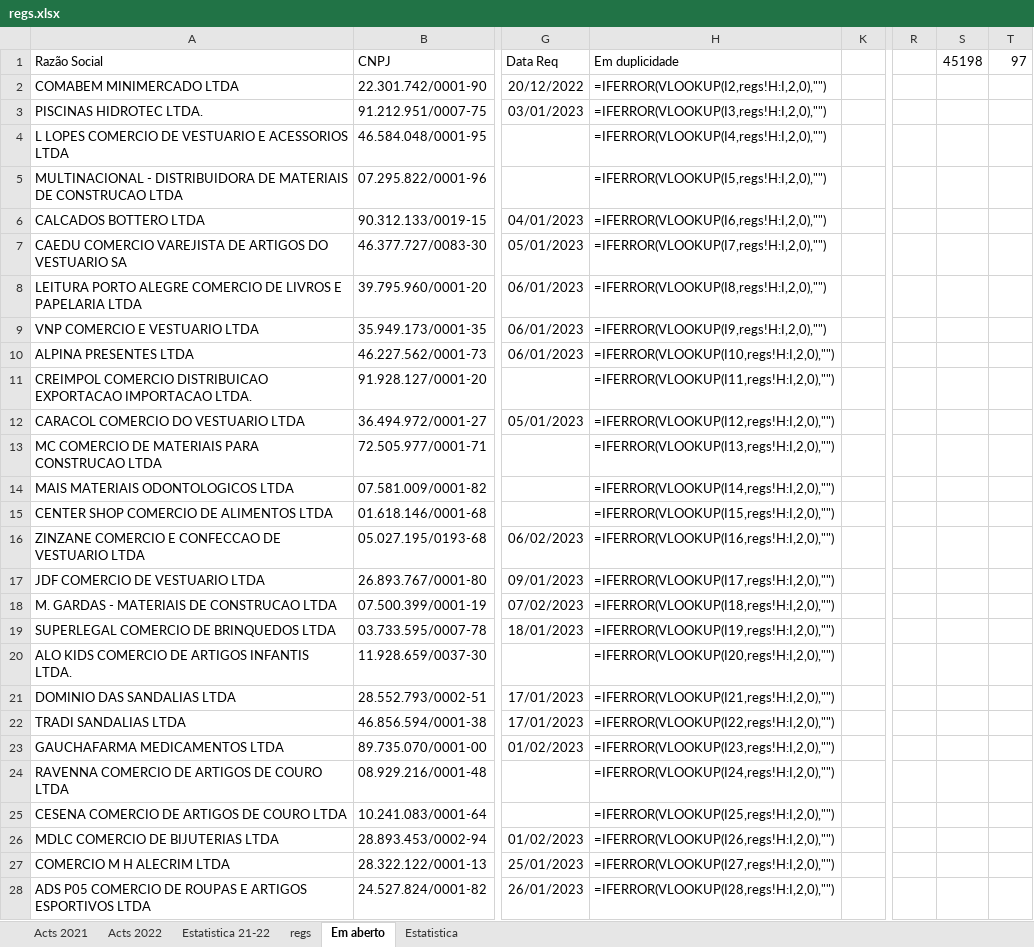
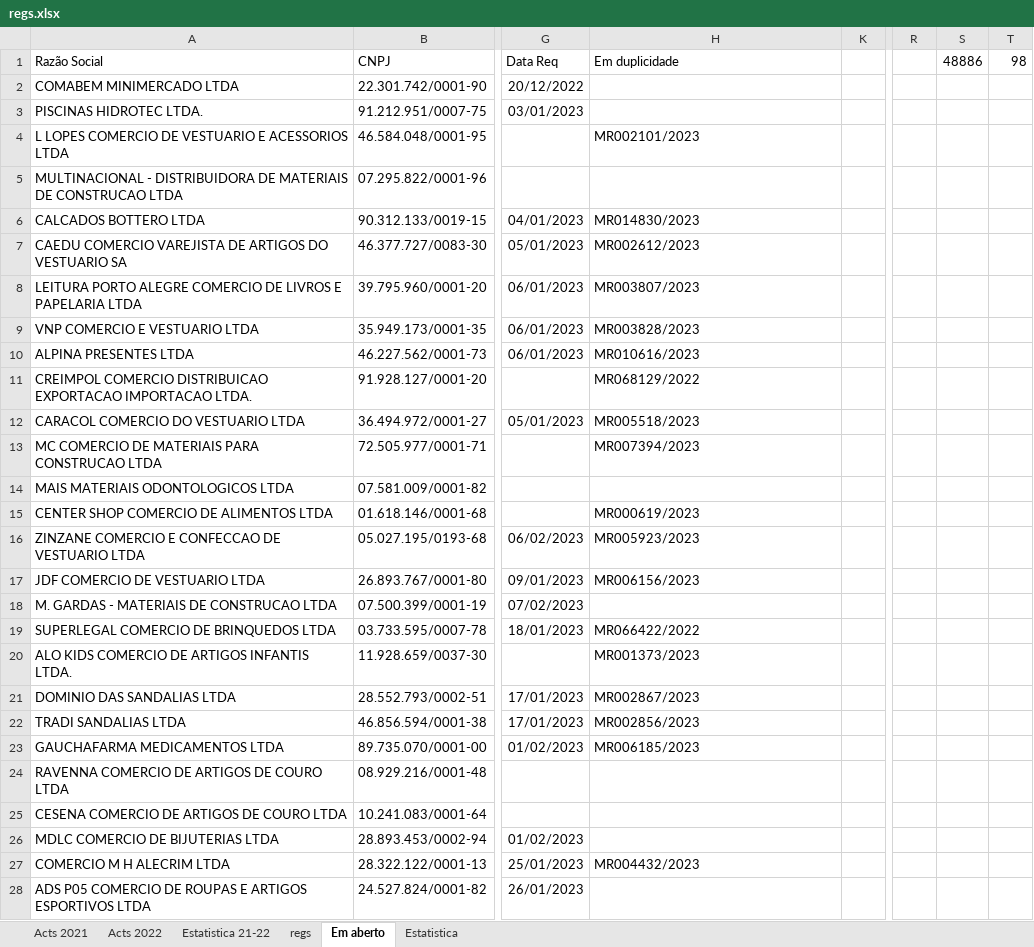
Before and after one commit to HlDANN/actsdist, an Excel workbook: regs.xlsx, sheet Em aberto, drawn as a sheet; only a part is shown, gaps mark what is left out; values as stored, in another font and other column widths than the file's, no borders; formulas without a stored value are shown as written; conditional formats not drawn; the diff covers the shown part only; the diff names each change by its address in the sheet, - before the commit and + after, or states it on an @@ line.

```diff
--- a/regs.xlsx (sheet Em aberto)
+++ b/regs.xlsx (sheet Em aberto)
-S1: 45198
+S1: 48886
-T1: 97
+T1: 98
-H2 (Em duplicidade): =IFERROR(VLOOKUP(I2,regs!H:I,2,0),"")
+H2 (Em duplicidade): (empty)
-H3 (Em duplicidade): =IFERROR(VLOOKUP(I3,regs!H:I,2,0),"")
+H3 (Em duplicidade): (empty)
-H4 (Em duplicidade): =IFERROR(VLOOKUP(I4,regs!H:I,2,0),"")
+H4 (Em duplicidade): MR002101/2023
-H5 (Em duplicidade): =IFERROR(VLOOKUP(I5,regs!H:I,2,0),"")
+H5 (Em duplicidade): (empty)
-H6 (Em duplicidade): =IFERROR(VLOOKUP(I6,regs!H:I,2,0),"")
+H6 (Em duplicidade): MR014830/2023
-H7 (Em duplicidade): =IFERROR(VLOOKUP(I7,regs!H:I,2,0),"")
+H7 (Em duplicidade): MR002612/2023
-H8 (Em duplicidade): =IFERROR(VLOOKUP(I8,regs!H:I,2,0),"")
+H8 (Em duplicidade): MR003807/2023
-H9 (Em duplicidade): =IFERROR(VLOOKUP(I9,regs!H:I,2,0),"")
+H9 (Em duplicidade): MR003828/2023
-H10 (Em duplicidade): =IFERROR(VLOOKUP(I10,regs!H:I,2,0),"")
+H10 (Em duplicidade): MR010616/2023
-H11 (Em duplicidade): =IFERROR(VLOOKUP(I11,regs!H:I,2,0),"")
+H11 (Em duplicidade): MR068129/2022
-H12 (Em duplicidade): =IFERROR(VLOOKUP(I12,regs!H:I,2,0),"")
+H12 (Em duplicidade): MR005518/2023
-H13 (Em duplicidade): =IFERROR(VLOOKUP(I13,regs!H:I,2,0),"")
+H13 (Em duplicidade): MR007394/2023
-H14 (Em duplicidade): =IFERROR(VLOOKUP(I14,regs!H:I,2,0),"")
+H14 (Em duplicidade): (empty)
-H15 (Em duplicidade): =IFERROR(VLOOKUP(I15,regs!H:I,2,0),"")
+H15 (Em duplicidade): MR000619/2023
-H16 (Em duplicidade): =IFERROR(VLOOKUP(I16,regs!H:I,2,0),"")
+H16 (Em duplicidade): MR005923/2023
-H17 (Em duplicidade): =IFERROR(VLOOKUP(I17,regs!H:I,2,0),"")
+H17 (Em duplicidade): MR006156/2023
-H18 (Em duplicidade): =IFERROR(VLOOKUP(I18,regs!H:I,2,0),"")
+H18 (Em duplicidade): (empty)
-H19 (Em duplicidade): =IFERROR(VLOOKUP(I19,regs!H:I,2,0),"")
+H19 (Em duplicidade): MR066422/2022
-H20 (Em duplicidade): =IFERROR(VLOOKUP(I20,regs!H:I,2,0),"")
+H20 (Em duplicidade): MR001373/2023
-H21 (Em duplicidade): =IFERROR(VLOOKUP(I21,regs!H:I,2,0),"")
+H21 (Em duplicidade): MR002867/2023
-H22 (Em duplicidade): =IFERROR(VLOOKUP(I22,regs!H:I,2,0),"")
+H22 (Em duplicidade): MR002856/2023
-H23 (Em duplicidade): =IFERROR(VLOOKUP(I23,regs!H:I,2,0),"")
+H23 (Em duplicidade): MR006185/2023
-H24 (Em duplicidade): =IFERROR(VLOOKUP(I24,regs!H:I,2,0),"")
+H24 (Em duplicidade): (empty)
-H25 (Em duplicidade): =IFERROR(VLOOKUP(I25,regs!H:I,2,0),"")
+H25 (Em duplicidade): (empty)
-H26 (Em duplicidade): =IFERROR(VLOOKUP(I26,regs!H:I,2,0),"")
+H26 (Em duplicidade): (empty)
-H27 (Em duplicidade): =IFERROR(VLOOKUP(I27,regs!H:I,2,0),"")
+H27 (Em duplicidade): MR004432/2023
-H28 (Em duplicidade): =IFERROR(VLOOKUP(I28,regs!H:I,2,0),"")
+H28 (Em duplicidade): (empty)
```
Also changed, not shown: other rows of this sheet, sheet regs, sheet Acts 2021, sheet Estatistica, hidden cells, charts or pictures, 1 other file.
